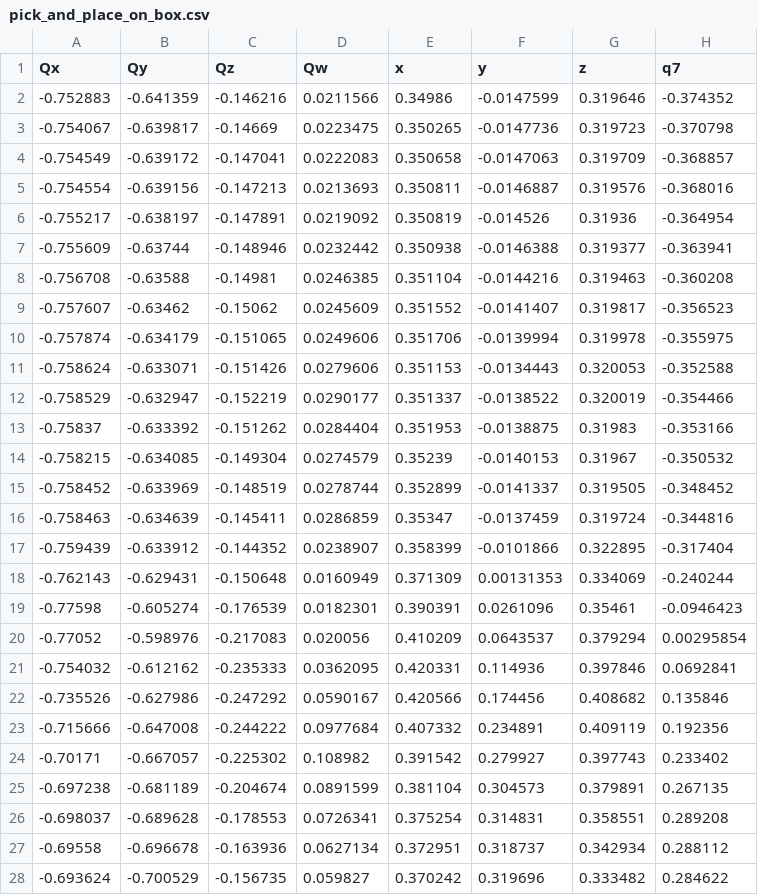
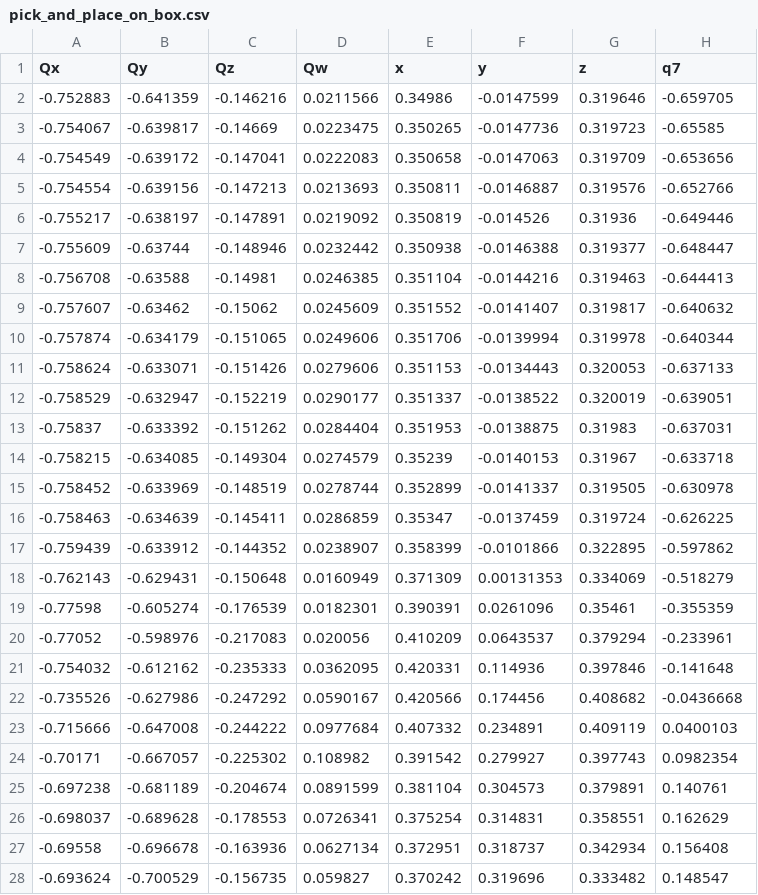
Before and after one commit to federicolozer/humanlike_moving_robot, a CSV file: data/dataset/pick_and_place_on_box.csv, drawn as a sheet; only a part is shown; the diff covers the shown part only.

```diff
--- a/data/dataset/pick_and_place_on_box.csv
+++ b/data/dataset/pick_and_place_on_box.csv
@@ -1,28 +1,28 @@
 Qx, Qy, Qz, Qw, x, y, z, q7
--0.752883,-0.641359,-0.146216,0.0211566,0.34986,-0.0147599,0.319646,-0.374352
--0.754067,-0.639817,-0.14669,0.0223475,0.350265,-0.0147736,0.319723,-0.370798
--0.754549,-0.639172,-0.147041,0.0222083,0.350658,-0.0147063,0.319709,-0.368857
--0.754554,-0.639156,-0.147213,0.0213693,0.350811,-0.0146887,0.319576,-0.368016
--0.755217,-0.638197,-0.147891,0.0219092,0.350819,-0.014526,0.31936,-0.364954
--0.755609,-0.63744,-0.148946,0.0232442,0.350938,-0.0146388,0.319377,-0.363941
--0.756708,-0.63588,-0.14981,0.0246385,0.351104,-0.0144216,0.319463,-0.360208
--0.757607,-0.63462,-0.15062,0.0245609,0.351552,-0.0141407,0.319817,-0.356523
--0.757874,-0.634179,-0.151065,0.0249606,0.351706,-0.0139994,0.319978,-0.355975
--0.758624,-0.633071,-0.151426,0.0279606,0.351153,-0.0134443,0.320053,-0.352588
--0.758529,-0.632947,-0.152219,0.0290177,0.351337,-0.0138522,0.320019,-0.354466
--0.75837,-0.633392,-0.151262,0.0284404,0.351953,-0.0138875,0.31983,-0.353166
--0.758215,-0.634085,-0.149304,0.0274579,0.35239,-0.0140153,0.31967,-0.350532
--0.758452,-0.633969,-0.148519,0.0278744,0.352899,-0.0141337,0.319505,-0.348452
--0.758463,-0.634639,-0.145411,0.0286859,0.35347,-0.0137459,0.319724,-0.344816
--0.759439,-0.633912,-0.144352,0.0238907,0.358399,-0.0101866,0.322895,-0.317404
--0.762143,-0.629431,-0.150648,0.0160949,0.371309,0.00131353,0.334069,-0.240244
--0.77598,-0.605274,-0.176539,0.0182301,0.390391,0.0261096,0.35461,-0.0946423
--0.77052,-0.598976,-0.217083,0.020056,0.410209,0.0643537,0.379294,0.00295854
--0.754032,-0.612162,-0.235333,0.0362095,0.420331,0.114936,0.397846,0.0692841
--0.735526,-0.627986,-0.247292,0.0590167,0.420566,0.174456,0.408682,0.135846
--0.715666,-0.647008,-0.244222,0.0977684,0.407332,0.234891,0.409119,0.192356
--0.70171,-0.667057,-0.225302,0.108982,0.391542,0.279927,0.397743,0.233402
--0.697238,-0.681189,-0.204674,0.0891599,0.381104,0.304573,0.379891,0.267135
--0.698037,-0.689628,-0.178553,0.0726341,0.375254,0.314831,0.358551,0.289208
--0.69558,-0.696678,-0.163936,0.0627134,0.372951,0.318737,0.342934,0.288112
--0.693624,-0.700529,-0.156735,0.059827,0.370242,0.319696,0.333482,0.284622
+-0.752883,-0.641359,-0.146216,0.0211566,0.34986,-0.0147599,0.319646,-0.659705
+-0.754067,-0.639817,-0.14669,0.0223475,0.350265,-0.0147736,0.319723,-0.65585
+-0.754549,-0.639172,-0.147041,0.0222083,0.350658,-0.0147063,0.319709,-0.653656
+-0.754554,-0.639156,-0.147213,0.0213693,0.350811,-0.0146887,0.319576,-0.652766
+-0.755217,-0.638197,-0.147891,0.0219092,0.350819,-0.014526,0.31936,-0.649446
+-0.755609,-0.63744,-0.148946,0.0232442,0.350938,-0.0146388,0.319377,-0.648447
+-0.756708,-0.63588,-0.14981,0.0246385,0.351104,-0.0144216,0.319463,-0.644413
+-0.757607,-0.63462,-0.15062,0.0245609,0.351552,-0.0141407,0.319817,-0.640632
+-0.757874,-0.634179,-0.151065,0.0249606,0.351706,-0.0139994,0.319978,-0.640344
+-0.758624,-0.633071,-0.151426,0.0279606,0.351153,-0.0134443,0.320053,-0.637133
+-0.758529,-0.632947,-0.152219,0.0290177,0.351337,-0.0138522,0.320019,-0.639051
+-0.75837,-0.633392,-0.151262,0.0284404,0.351953,-0.0138875,0.31983,-0.637031
+-0.758215,-0.634085,-0.149304,0.0274579,0.35239,-0.0140153,0.31967,-0.633718
+-0.758452,-0.633969,-0.148519,0.0278744,0.352899,-0.0141337,0.319505,-0.630978
+-0.758463,-0.634639,-0.145411,0.0286859,0.35347,-0.0137459,0.319724,-0.626225
+-0.759439,-0.633912,-0.144352,0.0238907,0.358399,-0.0101866,0.322895,-0.597862
+-0.762143,-0.629431,-0.150648,0.0160949,0.371309,0.00131353,0.334069,-0.518279
+-0.77598,-0.605274,-0.176539,0.0182301,0.390391,0.0261096,0.35461,-0.355359
+-0.77052,-0.598976,-0.217083,0.020056,0.410209,0.0643537,0.379294,-0.233961
+-0.754032,-0.612162,-0.235333,0.0362095,0.420331,0.114936,0.397846,-0.141648
+-0.735526,-0.627986,-0.247292,0.0590167,0.420566,0.174456,0.408682,-0.0436668
+-0.715666,-0.647008,-0.244222,0.0977684,0.407332,0.234891,0.409119,0.0400103
+-0.70171,-0.667057,-0.225302,0.108982,0.391542,0.279927,0.397743,0.0982354
+-0.697238,-0.681189,-0.204674,0.0891599,0.381104,0.304573,0.379891,0.140761
+-0.698037,-0.689628,-0.178553,0.0726341,0.375254,0.314831,0.358551,0.162629
+-0.69558,-0.696678,-0.163936,0.0627134,0.372951,0.318737,0.342934,0.156408
+-0.693624,-0.700529,-0.156735,0.059827,0.370242,0.319696,0.333482,0.148547
```
Also changed, not shown: 100 edited cells elsewhere in this file, data/dataset/stack_bricks.csv, data/results/pnp_4bricks/O_EE_exp.csv, 51 other files.
